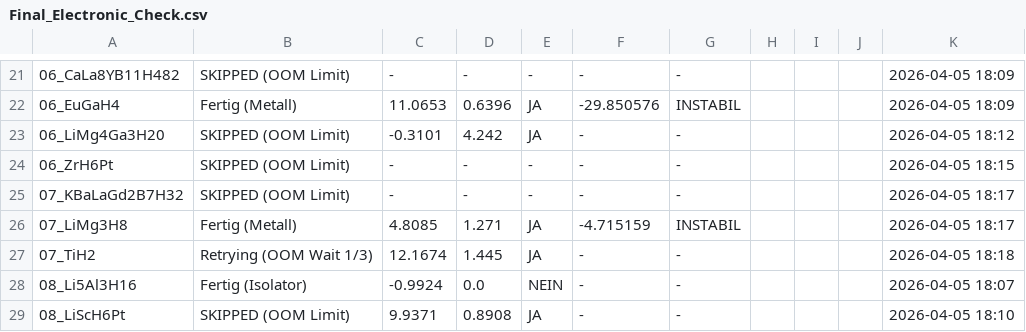
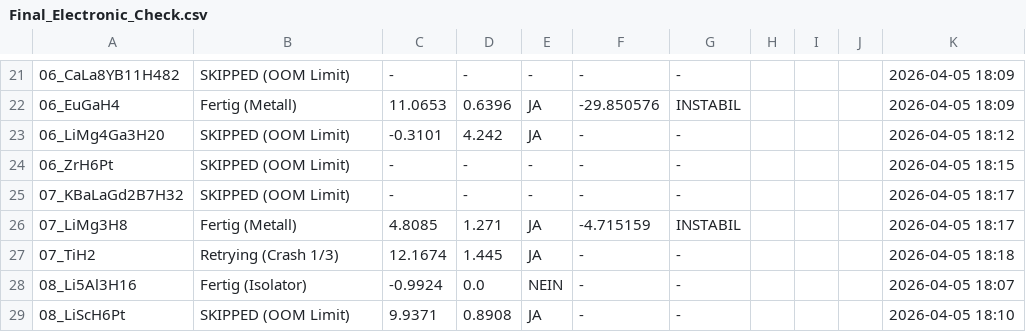
Before and after one commit to MarcoAndersohn/ZOS_Cloud_Compute, a CSV file: Final_Electronic_Check.csv, drawn as a sheet; only a part is shown, gaps mark what is left out; the diff names each change by its address in the sheet, - before the commit and + after, or states it on an @@ line.

Commit message:
Checkpoint & Log Update

```diff
--- a/Final_Electronic_Check.csv
+++ b/Final_Electronic_Check.csv
-B27: Retrying (OOM Wait 1/3)
+B27: Retrying (Crash 1/3)
```
Also changed, not shown: 4 other files.
